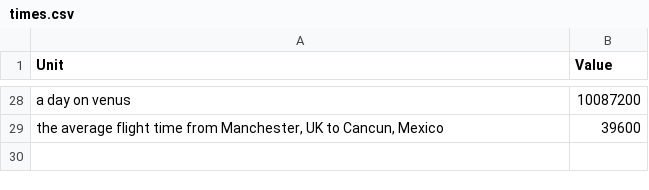
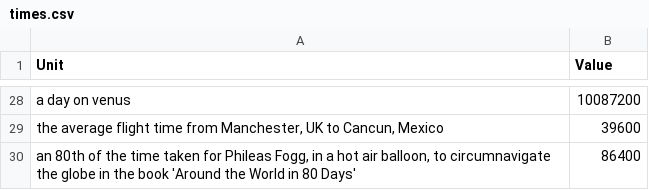
Before and after one commit to jacobpennington821/measurementbot, a CSV file: data/times.csv, drawn as a sheet; only a part is shown, gaps mark what is left out.

```diff
--- a/data/times.csv
+++ b/data/times.csv
@@ -29 +29,2 @@ Unit,Value
 "the average flight time from Manchester, UK to Cancun, Mexico", 39600
+"an 80th of the time taken for Phileas Fogg, in a hot air balloon, to circumnavigate the globe in the book 'Around the World in 80 Days'", 86400
```
Also changed, not shown: data/lengths.csv, 4 other files.
